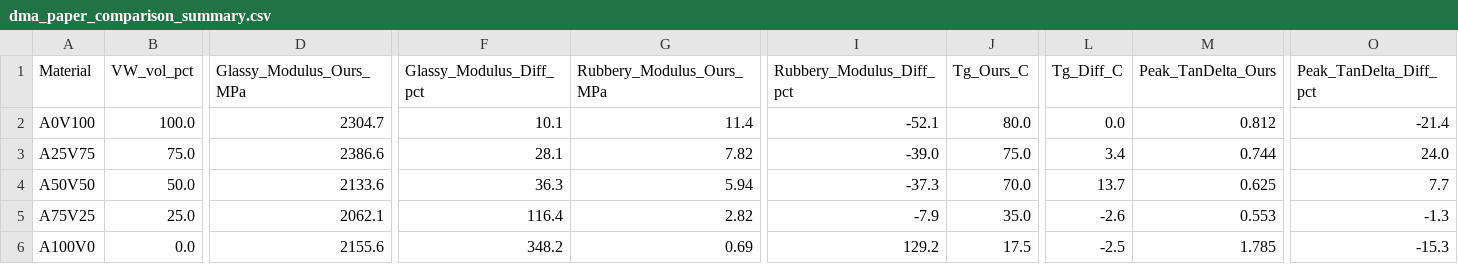
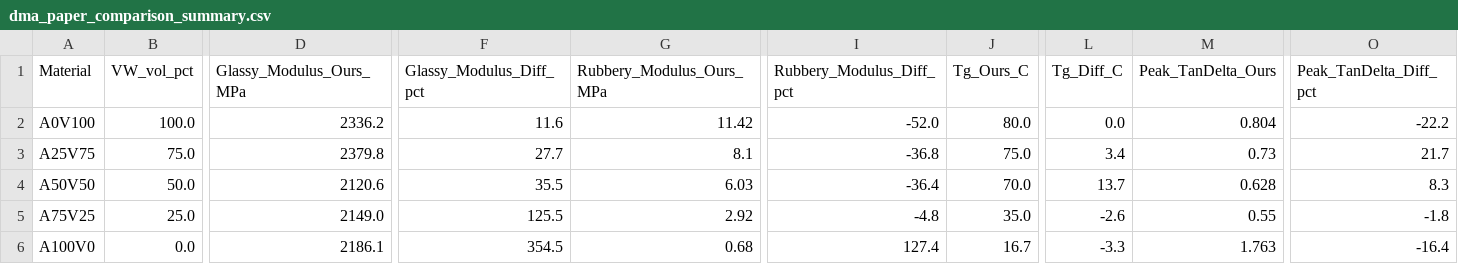
Before and after one commit to alexdummer/dogbone-experiments, a CSV file: data/dma/dma_paper_comparison_summary.csv, drawn as a sheet; only a part is shown, gaps mark what is left out; the diff names each change by its address in the sheet, - before the commit and + after, or states it on an @@ line.

```diff
--- a/data/dma/dma_paper_comparison_summary.csv
+++ b/data/dma/dma_paper_comparison_summary.csv
-D2 (Glassy_Modulus_Ours_MPa): 2304.7
+D2 (Glassy_Modulus_Ours_MPa): 2336.2
-F2 (Glassy_Modulus_Diff_pct): 10.1
+F2 (Glassy_Modulus_Diff_pct): 11.6
-G2 (Rubbery_Modulus_Ours_MPa): 11.4
+G2 (Rubbery_Modulus_Ours_MPa): 11.42
-I2 (Rubbery_Modulus_Diff_pct): -52.1
+I2 (Rubbery_Modulus_Diff_pct): -52.0
-M2 (Peak_TanDelta_Ours): 0.812
+M2 (Peak_TanDelta_Ours): 0.804
-O2 (Peak_TanDelta_Diff_pct): -21.4
+O2 (Peak_TanDelta_Diff_pct): -22.2
-D3 (Glassy_Modulus_Ours_MPa): 2386.6
+D3 (Glassy_Modulus_Ours_MPa): 2379.8
-F3 (Glassy_Modulus_Diff_pct): 28.1
+F3 (Glassy_Modulus_Diff_pct): 27.7
-G3 (Rubbery_Modulus_Ours_MPa): 7.82
+G3 (Rubbery_Modulus_Ours_MPa): 8.1
-I3 (Rubbery_Modulus_Diff_pct): -39.0
+I3 (Rubbery_Modulus_Diff_pct): -36.8
-M3 (Peak_TanDelta_Ours): 0.744
+M3 (Peak_TanDelta_Ours): 0.73
-O3 (Peak_TanDelta_Diff_pct): 24.0
+O3 (Peak_TanDelta_Diff_pct): 21.7
-D4 (Glassy_Modulus_Ours_MPa): 2133.6
+D4 (Glassy_Modulus_Ours_MPa): 2120.6
-F4 (Glassy_Modulus_Diff_pct): 36.3
+F4 (Glassy_Modulus_Diff_pct): 35.5
-G4 (Rubbery_Modulus_Ours_MPa): 5.94
+G4 (Rubbery_Modulus_Ours_MPa): 6.03
-I4 (Rubbery_Modulus_Diff_pct): -37.3
+I4 (Rubbery_Modulus_Diff_pct): -36.4
-M4 (Peak_TanDelta_Ours): 0.625
+M4 (Peak_TanDelta_Ours): 0.628
-O4 (Peak_TanDelta_Diff_pct): 7.7
+O4 (Peak_TanDelta_Diff_pct): 8.3
-D5 (Glassy_Modulus_Ours_MPa): 2062.1
+D5 (Glassy_Modulus_Ours_MPa): 2149.0
-F5 (Glassy_Modulus_Diff_pct): 116.4
+F5 (Glassy_Modulus_Diff_pct): 125.5
-G5 (Rubbery_Modulus_Ours_MPa): 2.82
+G5 (Rubbery_Modulus_Ours_MPa): 2.92
-I5 (Rubbery_Modulus_Diff_pct): -7.9
+I5 (Rubbery_Modulus_Diff_pct): -4.8
-M5 (Peak_TanDelta_Ours): 0.553
+M5 (Peak_TanDelta_Ours): 0.55
-O5 (Peak_TanDelta_Diff_pct): -1.3
+O5 (Peak_TanDelta_Diff_pct): -1.8
-D6 (Glassy_Modulus_Ours_MPa): 2155.6
+D6 (Glassy_Modulus_Ours_MPa): 2186.1
-F6 (Glassy_Modulus_Diff_pct): 348.2
+F6 (Glassy_Modulus_Diff_pct): 354.5
-G6 (Rubbery_Modulus_Ours_MPa): 0.69
+G6 (Rubbery_Modulus_Ours_MPa): 0.68
-I6 (Rubbery_Modulus_Diff_pct): 129.2
+I6 (Rubbery_Modulus_Diff_pct): 127.4
-J6 (Tg_Ours_C): 17.5
+J6 (Tg_Ours_C): 16.7
-L6 (Tg_Diff_C): -2.5
+L6 (Tg_Diff_C): -3.3
-M6 (Peak_TanDelta_Ours): 1.785
+M6 (Peak_TanDelta_Ours): 1.763
-O6 (Peak_TanDelta_Diff_pct): -15.3
+O6 (Peak_TanDelta_Diff_pct): -16.4
```
Also changed, not shown: analysis/qlv_dma_prediction_summary.csv, data/dma/dma_raw_comparison_summary.csv, 44 other files.
